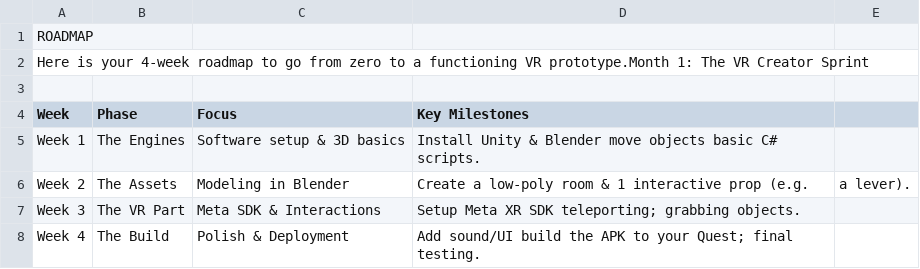
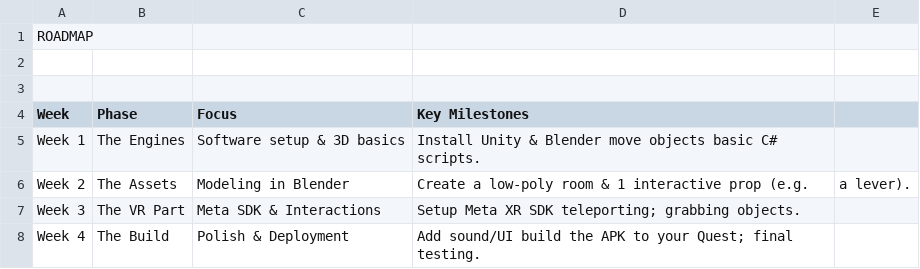
Before and after one commit to gefercan2/3d-Blender, a CSV file: VRUnityBlender_ROADMAP.csv, drawn as a sheet.

Commit message:
Update VRUnityBlender_ROADMAP.csv

```diff
--- a/VRUnityBlender_ROADMAP.csv
+++ b/VRUnityBlender_ROADMAP.csv
@@ -1,3 +1,3 @@
 ROADMAP
-Here is your 4-week roadmap to go from zero to a functioning VR prototype.Month 1: The VR Creator Sprint,,,
+
 
```
